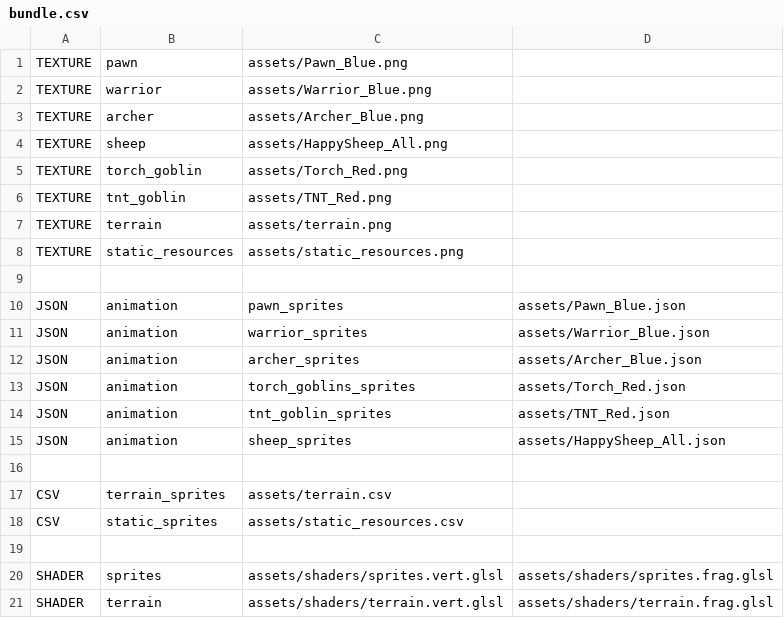
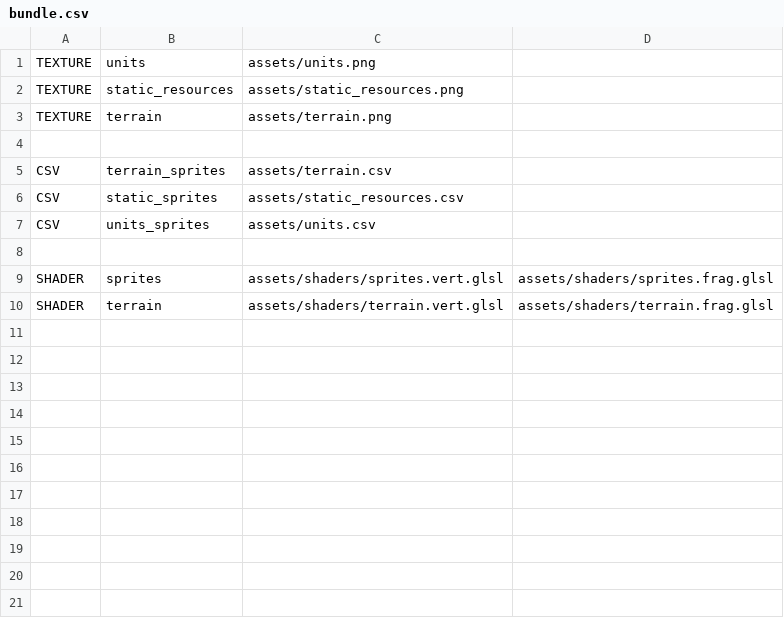
Before and after one commit to gabdube/rust-web-game, a CSV file: build/assets/bundle.csv, drawn as a sheet.

Commit message:
implemented optimized sprites

```diff
--- a/build/assets/bundle.csv
+++ b/build/assets/bundle.csv
@@ -1,16 +1,4 @@
-TEXTURE;pawn;assets/Pawn_Blue.png;
-TEXTURE;warrior;assets/Warrior_Blue.png;
-TEXTURE;archer;assets/Archer_Blue.png;
-TEXTURE;sheep;assets/HappySheep_All.png;
-TEXTURE;torch_goblin;assets/Torch_Red.png;
-TEXTURE;tnt_goblin;assets/TNT_Red.png;
+TEXTURE;units;assets/units.png;
+TEXTURE;static_resources;assets/static_resources.png;
 TEXTURE;terrain;assets/terrain.png;
-TEXTURE;static_resources;assets/static_resources.png;
-
-JSON;animation;pawn_sprites;assets/Pawn_Blue.json;
-JSON;animation;warrior_sprites;assets/Warrior_Blue.json;
-JSON;animation;archer_sprites;assets/Archer_Blue.json;
-JSON;animation;torch_goblins_sprites;assets/Torch_Red.json;
-JSON;animation;tnt_goblin_sprites;assets/TNT_Red.json;
-JSON;animation;sheep_sprites;assets/HappySheep_All.json;
 
@@ -18,2 +6,3 @@ CSV;terrain_sprites;assets/terrain.csv;
 CSV;static_sprites;assets/static_resources.csv;
+CSV;units_sprites;assets/units.csv;
 
```
Also changed, not shown: build/assets/units.csv, 12 other files.
